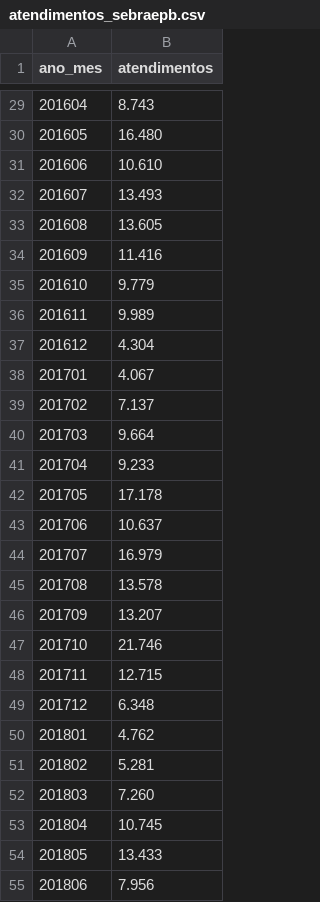
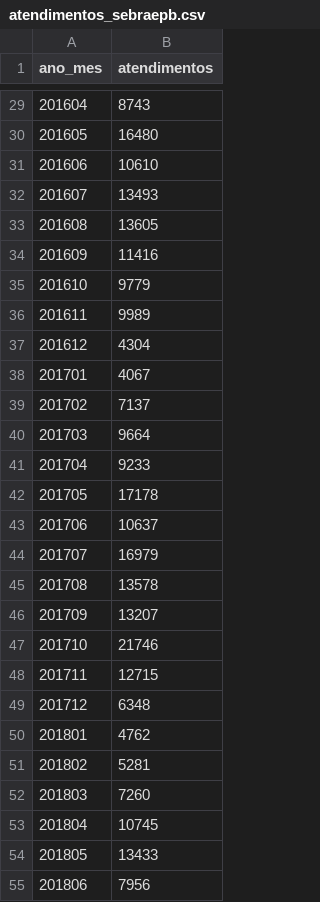
Before and after one commit to thaiguara/atendimentos_sebraepb, a CSV file: atendimentos_sebraepb.csv, drawn as a sheet; only a part is shown, gaps mark what is left out; the diff covers the shown part only.

Commit message:
Update atendimentos_sebraepb.csv

```diff
--- a/atendimentos_sebraepb.csv
+++ b/atendimentos_sebraepb.csv
@@ -29,27 +29,27 @@ ano_mes;atendimentos
-201604;8.743
-201605;16.480
-201606;10.610
-201607;13.493
-201608;13.605
-201609;11.416
-201610;9.779
-201611;9.989
-201612;4.304
-201701;4.067
-201702;7.137
-201703;9.664
-201704;9.233
-201705;17.178
-201706;10.637
-201707;16.979
-201708;13.578
-201709;13.207
-201710;21.746
-201711;12.715
-201712;6.348
-201801;4.762
-201802;5.281
-201803;7.260
-201804;10.745
-201805;13.433
-201806;7.956
+201604;8743
+201605;16480
+201606;10610
+201607;13493
+201608;13605
+201609;11416
+201610;9779
+201611;9989
+201612;4304
+201701;4067
+201702;7137
+201703;9664
+201704;9233
+201705;17178
+201706;10637
+201707;16979
+201708;13578
+201709;13207
+201710;21746
+201711;12715
+201712;6348
+201801;4762
+201802;5281
+201803;7260
+201804;10745
+201805;13433
+201806;7956
```
Also changed, not shown: 51 edited cells elsewhere in this file.
